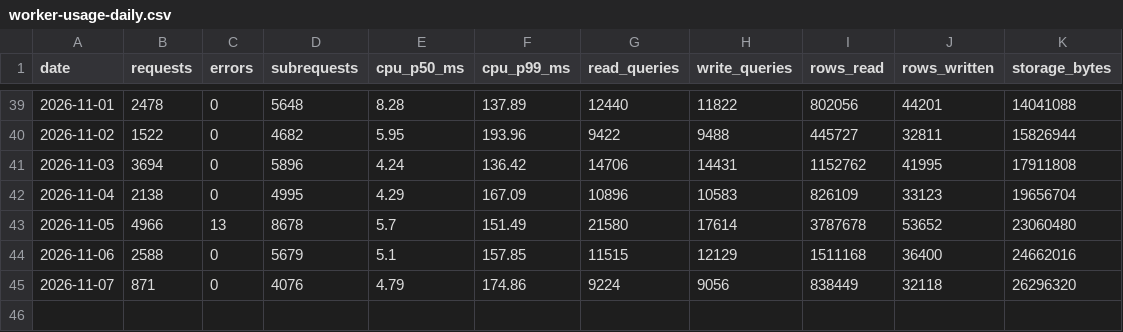
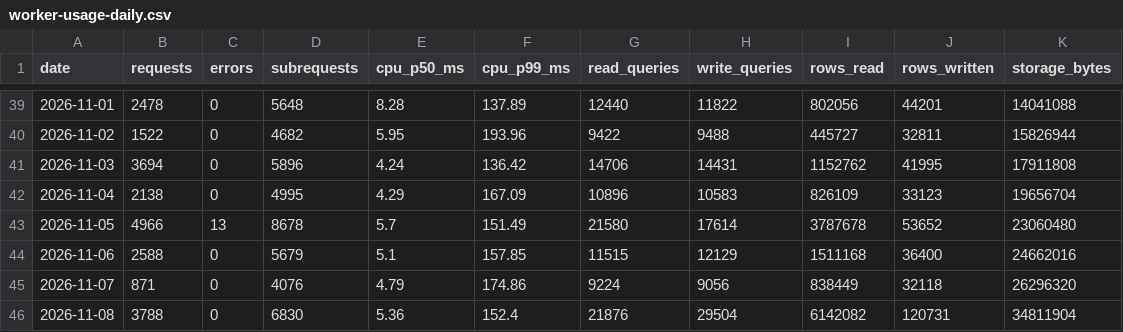
Before and after one commit to JuanTorresMI/JuanTorresMI.github.io, a CSV file: worker-usage/worker-usage-daily.csv, drawn as a sheet; only a part is shown, gaps mark what is left out; the diff names each change by its address in the sheet, - before the commit and + after, or states it on an @@ line.

```diff
--- a/worker-usage/worker-usage-daily.csv
+++ b/worker-usage/worker-usage-daily.csv
+row 46: 2026-11-08 | 3788 | 0 | 6830 | 5.36 | 152.4 | 21876 | 29504 | 6142082 | 120731 | 34811904
```
Also changed, not shown: border-waits/border-truck-wait-times.csv, youtube/youtube-channel-daily.csv, 15 other files.
